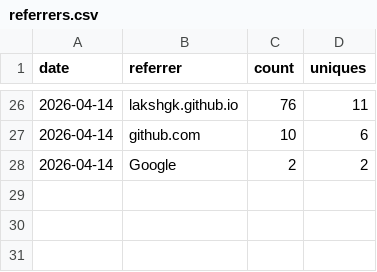
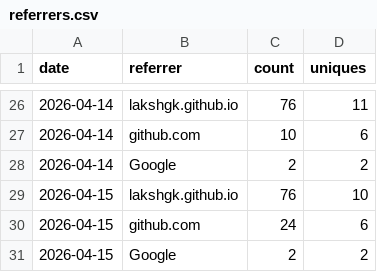
Before and after one commit to lakshgk/distill, a CSV file: data/traffic/referrers.csv, drawn as a sheet; only a part is shown, gaps mark what is left out; the diff names each change by its address in the sheet, - before the commit and + after, or states it on an @@ line.

```diff
--- a/data/traffic/referrers.csv
+++ b/data/traffic/referrers.csv
+row 29: 2026-04-15 | lakshgk.github.io | 76 | 10
+row 30: 2026-04-15 | github.com | 24 | 6
+row 31: 2026-04-15 | Google | 2 | 2
```
Also changed, not shown: data/traffic/clones.csv, data/traffic/popular_paths.csv, 2 other files.
